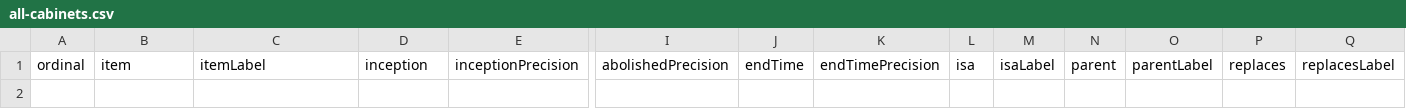
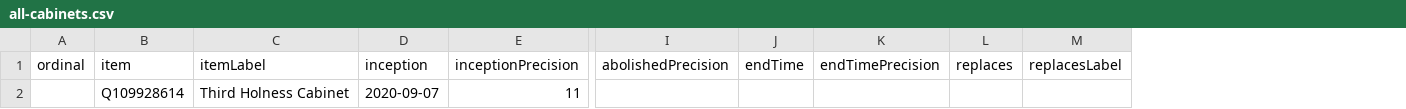
Before and after one commit to every-politician-scrapers/jamaica-ministers, a CSV file: wikidata/results/all-cabinets.csv, drawn as a sheet; only a part is shown, gaps mark what is left out; removed rows and columns are numbered as before the commit, all else as after; rows hold the shown columns only; the diff names each change by its address in the sheet, - before the commit and + after, or states it on an @@ line.

Commit message:
Run SPARQL queries

```diff
--- a/wikidata/results/all-cabinets.csv
+++ b/wikidata/results/all-cabinets.csv
-column L (isa), empty
-column M (isaLabel), empty
-column N (parent), empty
-column O (parentLabel), empty
+row 2:  | Q109928614 | Third Holness Cabinet | 2020-09-07 | 11
```
